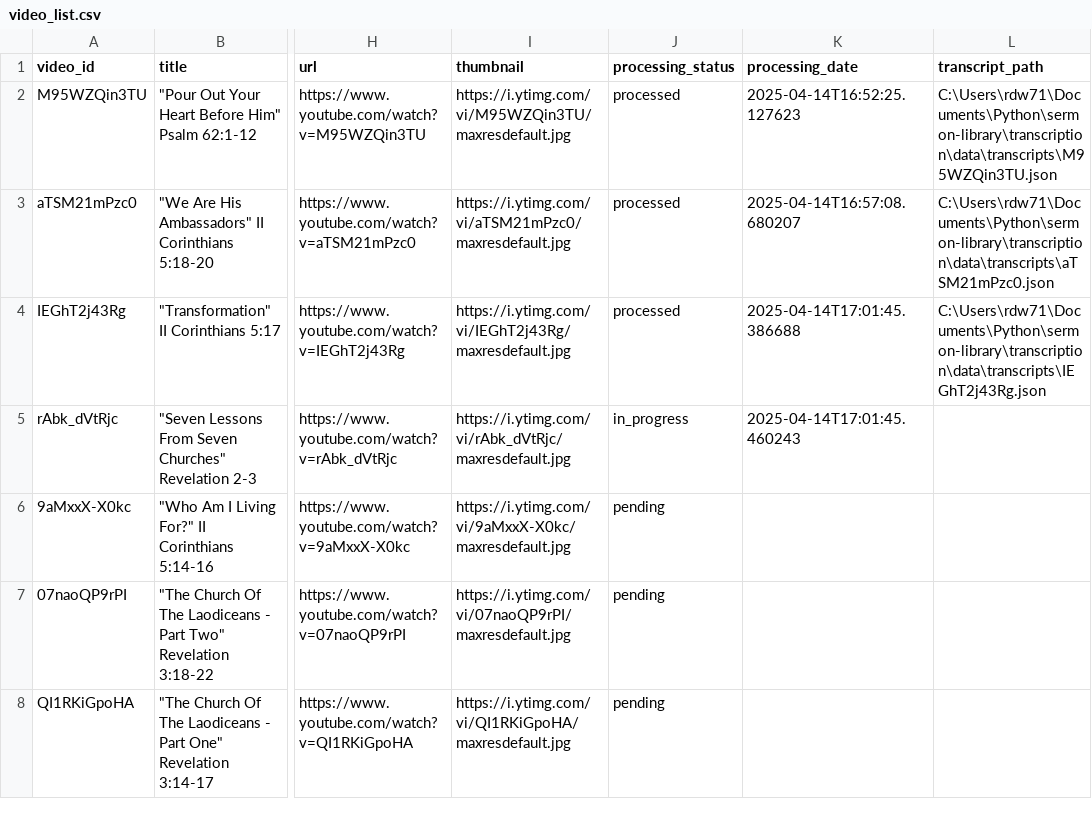
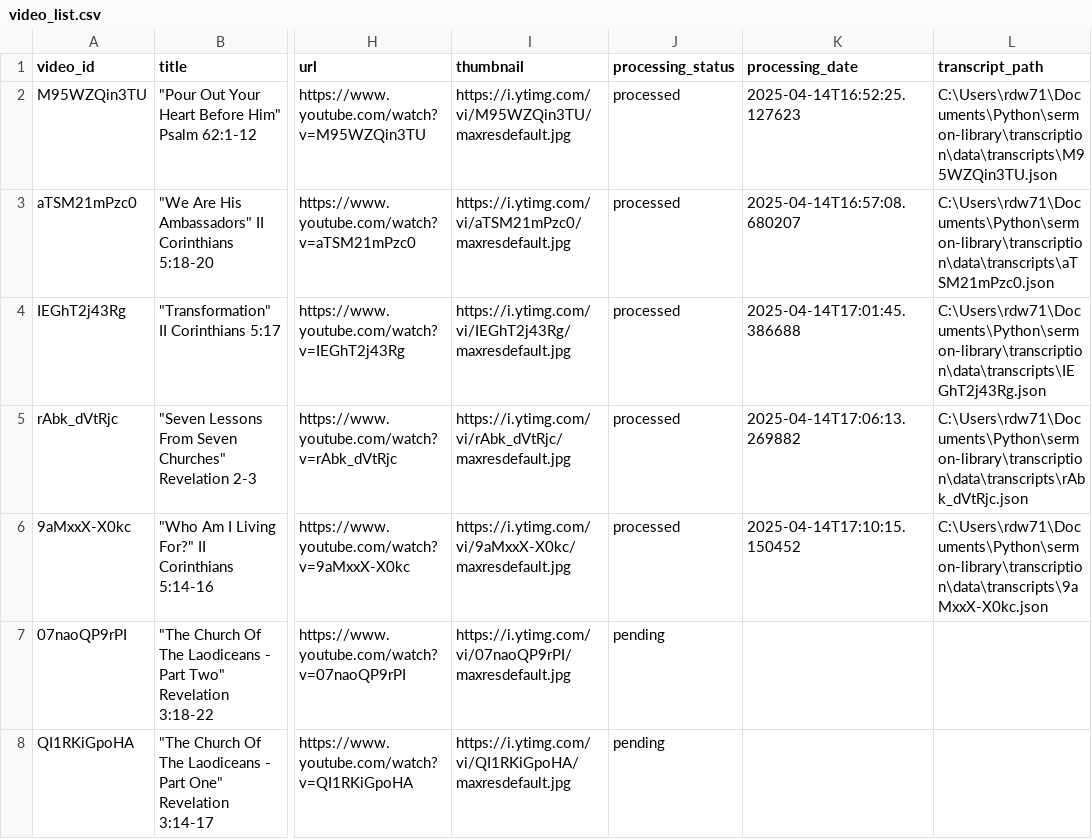
Before and after one commit to fellowship-digital-ministry/sermon-library, a CSV file: transcription/data/video_list.csv, drawn as a sheet; only a part is shown, gaps mark what is left out; the diff names each change by its address in the sheet, - before the commit and + after, or states it on an @@ line.

```diff
--- a/transcription/data/video_list.csv
+++ b/transcription/data/video_list.csv
-J5 (processing_status): in_progress
+J5 (processing_status): processed
-K5 (processing_date): 2025-04-14T17:01:45.460243
+K5 (processing_date): 2025-04-14T17:06:13.269882
-L5 (transcript_path): (empty)
+L5 (transcript_path): C:\Users\rdw71\Documents\Python\sermon-library\transcription\data\transcripts\rAbk_dVtRjc.json
-J6 (processing_status): pending
+J6 (processing_status): processed
-K6 (processing_date): (empty)
+K6 (processing_date): 2025-04-14T17:10:15.150452
-L6 (transcript_path): (empty)
+L6 (transcript_path): C:\Users\rdw71\Documents\Python\sermon-library\transcription\data\transcripts\9aMxxX-X0kc.json
```
Also changed, not shown: 16 other files.
